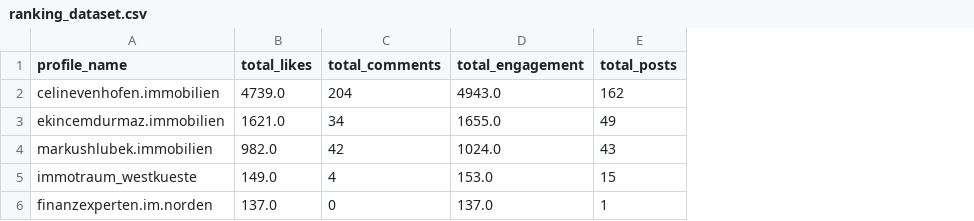
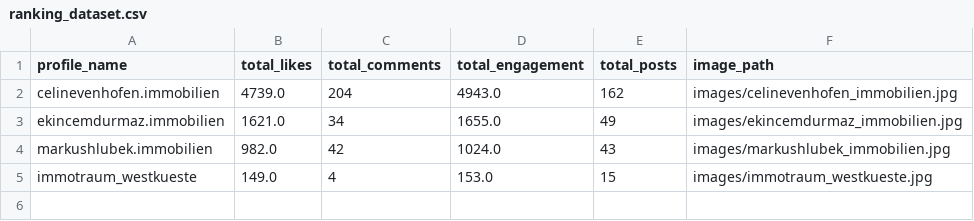
Before and after one commit to kaushikdayalan/demo_ranking_dashboard, a CSV file: notebooks/data/ranking_data/ranking_dataset.csv, drawn as a sheet; removed rows and columns are numbered as before the commit, all else as after; the diff names each change by its address in the sheet, - before the commit and + after, or states it on an @@ line.

Commit message:
Added profile images

```diff
--- a/notebooks/data/ranking_data/ranking_dataset.csv
+++ b/notebooks/data/ranking_data/ranking_dataset.csv
+column F (image_path), rows 2-5: images/celinevenhofen_immobilien.jpg | images/ekincemdurmaz_immobilien.jpg | images/markushlubek_immobilien.jpg | images/immotraum_westkueste.jpg
-row 6: finanzexperten.im.norden | 137.0 | 0 | 137.0 | 1
```
Also changed, not shown: 8 other files.
